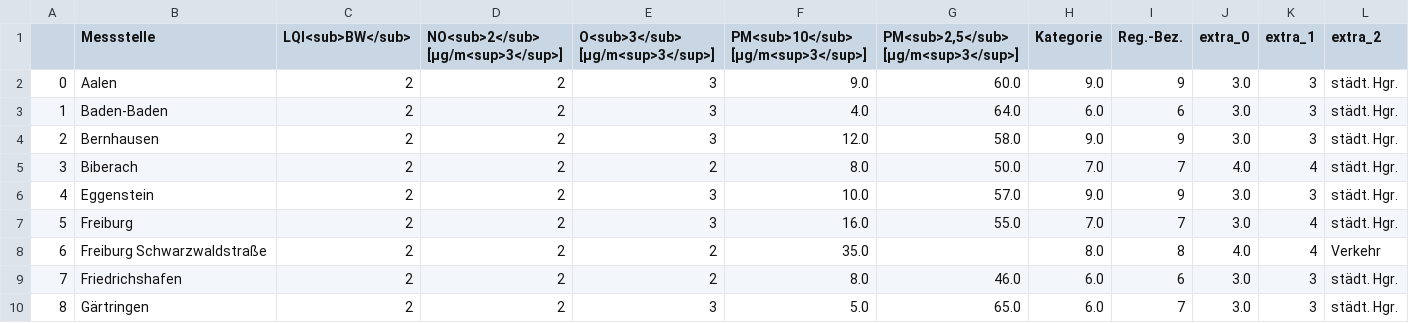
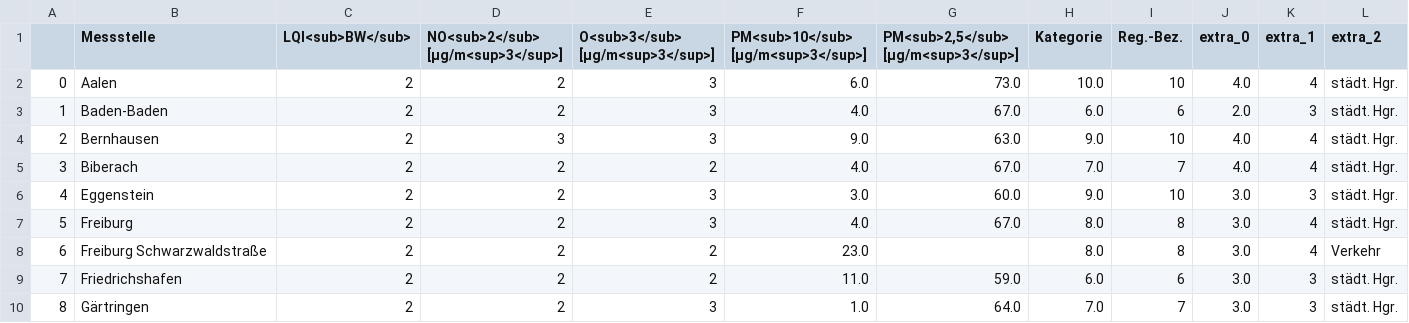
Before and after one commit to AlinaOstra/feinstaub_BW, a CSV file: lufttabelle.csv, drawn as a sheet; only a part is shown; the diff covers the shown part only; the diff names each change by its address in the sheet, - before the commit and + after, or states it on an @@ line.

```diff
--- a/lufttabelle.csv
+++ b/lufttabelle.csv
-F2: 9.0
+F2: 6.0
-G2: 60.0
+G2: 73.0
-H2 (Kategorie): 9.0
+H2 (Kategorie): 10.0
-I2 (Reg.-Bez.): 9
+I2 (Reg.-Bez.): 10
-J2 (extra_0): 3.0
+J2 (extra_0): 4.0
-K2 (extra_1): 3
+K2 (extra_1): 4
-G3: 64.0
+G3: 67.0
-J3 (extra_0): 3.0
+J3 (extra_0): 2.0
-D4: 2
+D4: 3
-F4: 12.0
+F4: 9.0
-G4: 58.0
+G4: 63.0
-I4 (Reg.-Bez.): 9
+I4 (Reg.-Bez.): 10
-J4 (extra_0): 3.0
+J4 (extra_0): 4.0
-K4 (extra_1): 3
+K4 (extra_1): 4
-F5: 8.0
+F5: 4.0
-G5: 50.0
+G5: 67.0
-F6: 10.0
+F6: 3.0
-G6: 57.0
+G6: 60.0
-I6 (Reg.-Bez.): 9
+I6 (Reg.-Bez.): 10
-F7: 16.0
+F7: 4.0
-G7: 55.0
+G7: 67.0
-H7 (Kategorie): 7.0
+H7 (Kategorie): 8.0
-I7 (Reg.-Bez.): 7
+I7 (Reg.-Bez.): 8
-F8: 35.0
+F8: 23.0
-J8 (extra_0): 4.0
+J8 (extra_0): 3.0
-F9: 8.0
+F9: 11.0
-G9: 46.0
+G9: 59.0
-F10: 5.0
+F10: 1.0
-G10: 65.0
+G10: 64.0
-H10 (Kategorie): 6.0
+H10 (Kategorie): 7.0
```
Also changed, not shown: 91 edited cells elsewhere in this file.
